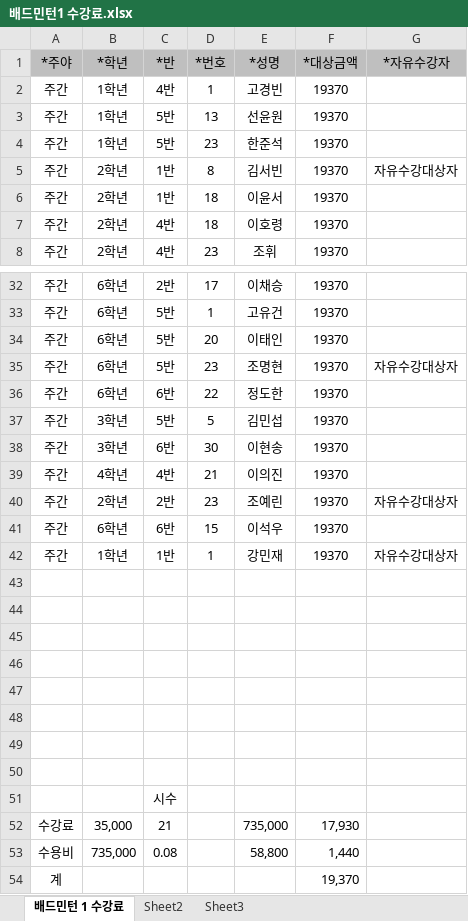
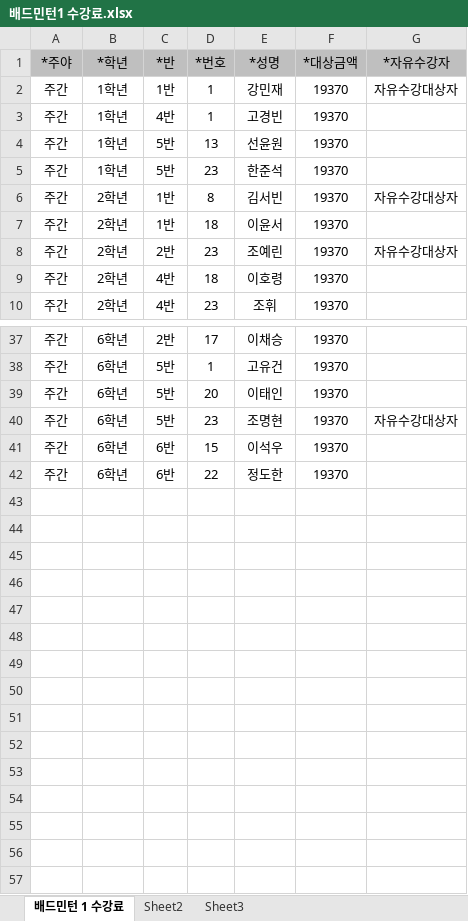
Before and after one commit to supos7/afterSchClass, an Excel workbook: 2016년 수강료 6월/배드민턴1 수강료.xlsx, sheet 배드민턴 1 수강료, drawn as a sheet; only a part is shown, gaps mark what is left out; values as stored, in another font and other column widths than the file's, no borders; removed rows and columns are numbered as before the commit, all else as after; the diff names each change by its address in the sheet, - before the commit and + after, or states it on an @@ line.

```diff
--- a/2016년 수강료 6월/배드민턴1 수강료.xlsx (sheet 배드민턴 1 수강료)
+++ b/2016년 수강료 6월/배드민턴1 수강료.xlsx (sheet 배드민턴 1 수강료)
@@ row 42 moved to row 2: 주간 @@
@@ row 40 moved to row 8: 주간 @@
@@ row 37 moved to row 20: 주간 @@
@@ row 38 moved to row 23: 주간 @@
@@ row 39 moved to row 28: 주간 @@
-row 43: (empty)
-row 44: (empty)
-row 45: (empty)
-row 46: (empty)
-row 47: (empty)
-row 48: (empty)
-row 49: (empty)
-row 50: (empty)
-row 51:  |  | 시수
-row 52: 수강료 | 35,000 | 21 |  | 735,000 | 17,930
-row 53: 수용비 | 735,000 | 0.08 |  | 58,800 | 1,440
-row 54: 계 |  |  |  |  | 19,370
```
Also changed, not shown: formulas that keep their value, 2016년 수강료 6월/바이올린 수강료.xlsx, 2016년 수강료 6월/점핑클레이 수강료.xlsx, 38 other files.
